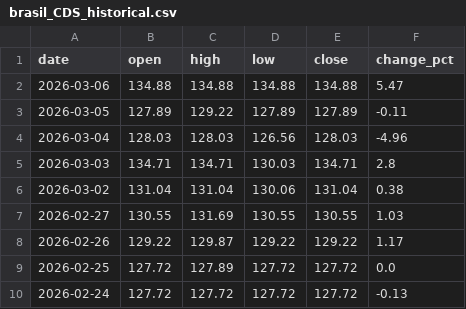
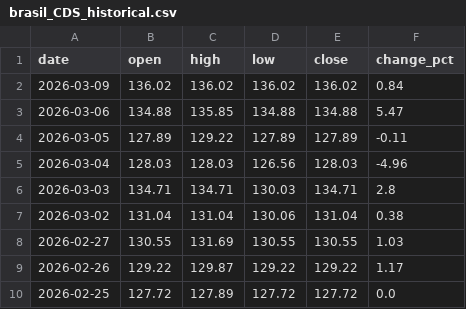
Before and after one commit to ideiasfactory/brazillian_cds_datafeeder_v2, a CSV file: data/brasil_CDS_historical.csv, drawn as a sheet; only a part is shown; the shorter side is filled out with more unchanged rows.

```diff
--- a/data/brasil_CDS_historical.csv
+++ b/data/brasil_CDS_historical.csv
@@ -1,3 +1,4 @@
 date,open,high,low,close,change_pct
-2026-03-06,134.88,134.88,134.88,134.88,5.47
+2026-03-09,136.02,136.02,136.02,136.02,0.84
+2026-03-06,134.88,135.85,134.88,134.88,5.47
 2026-03-05,127.89,129.22,127.89,127.89,-0.11
```
